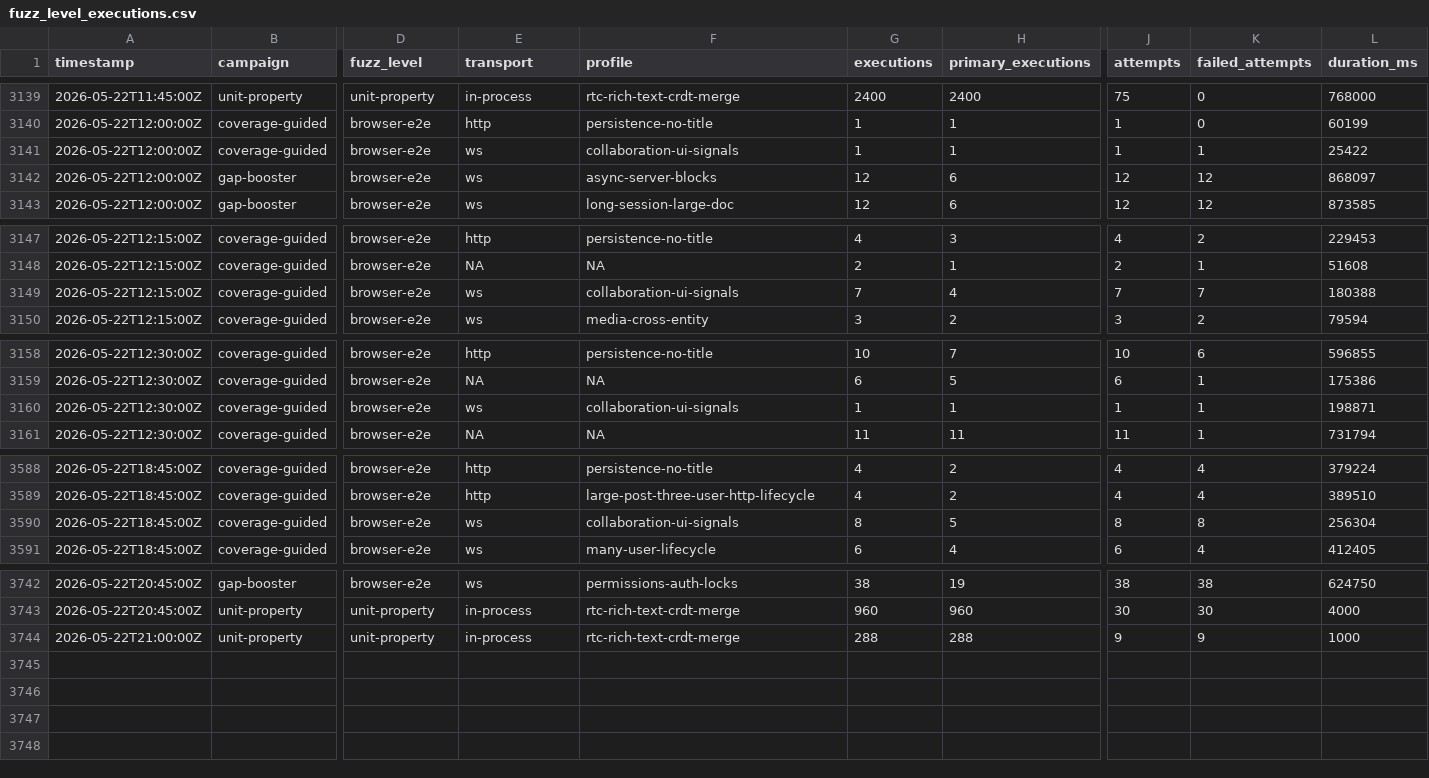
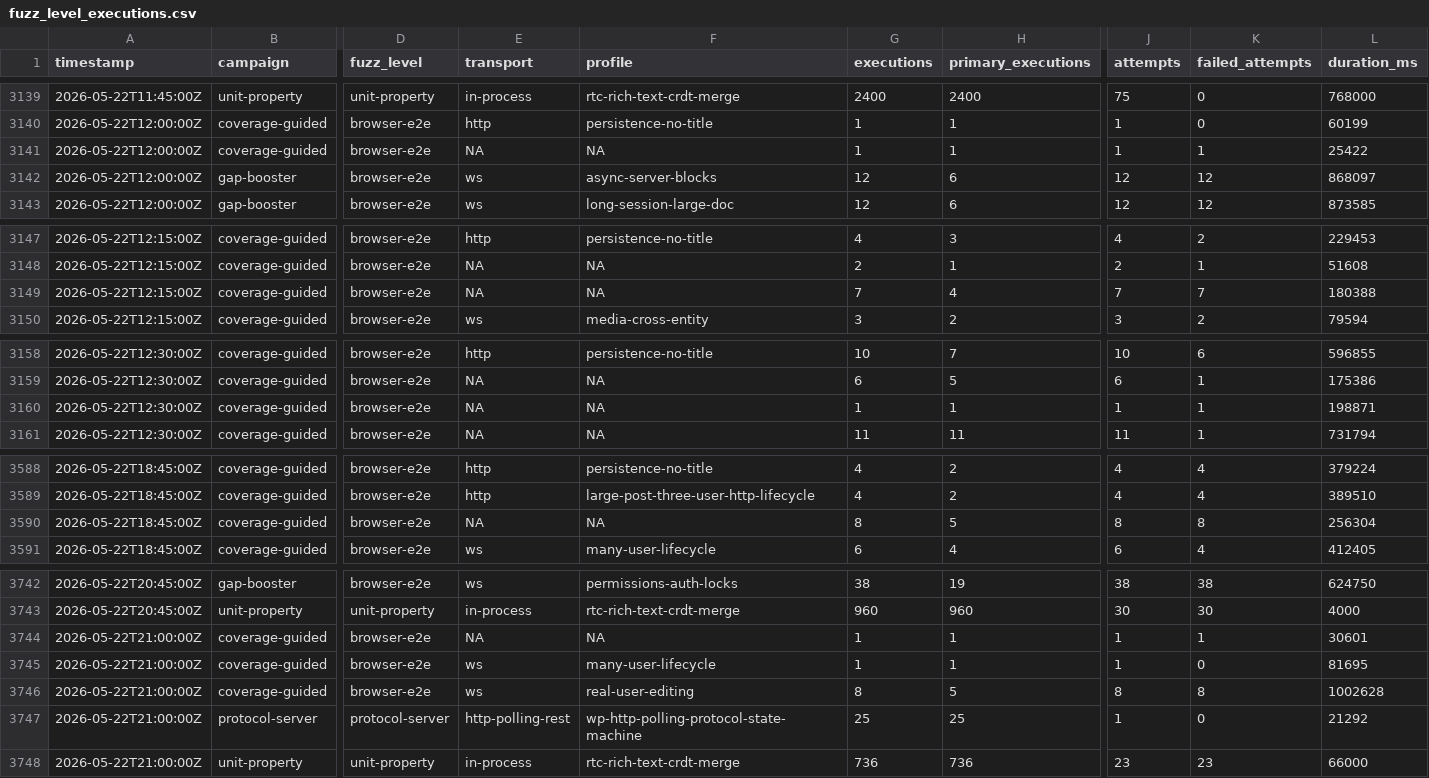
Before and after one commit to danluu/gutenberg, a CSV file: docs/explanations/architecture/rtc-jetstream2-fuzz-trends-20260515/data/fuzz_level_executions.csv, drawn as a sheet; only a part is shown, gaps mark what is left out; addresses are those after the commit; rows hold the shown columns only; the diff covers the shown part only; the diff names each change by its address in the sheet, - before the commit and + after, or states it on an @@ line.

```diff
--- a/docs/explanations/architecture/rtc-jetstream2-fuzz-trends-20260515/data/fuzz_level_executions.csv
+++ b/docs/explanations/architecture/rtc-jetstream2-fuzz-trends-20260515/data/fuzz_level_executions.csv
-E3141 (transport): ws
+E3141 (transport): NA
-F3141 (profile): collaboration-ui-signals
+F3141 (profile): NA
-E3149 (transport): ws
+E3149 (transport): NA
-F3149 (profile): collaboration-ui-signals
+F3149 (profile): NA
-E3160 (transport): ws
+E3160 (transport): NA
-F3160 (profile): collaboration-ui-signals
+F3160 (profile): NA
-E3590 (transport): ws
+E3590 (transport): NA
-F3590 (profile): collaboration-ui-signals
+F3590 (profile): NA
+row 3744: 2026-05-22T21:00:00Z | coverage-guided | browser-e2e | NA | NA | 1 | 1 | 1 | 1 | 30601
+row 3745: 2026-05-22T21:00:00Z | coverage-guided | browser-e2e | ws | many-user-lifecycle | 1 | 1 | 1 | 0 | 81695
+row 3746: 2026-05-22T21:00:00Z | coverage-guided | browser-e2e | ws | real-user-editing | 8 | 5 | 8 | 8 | 1002628
+row 3747: 2026-05-22T21:00:00Z | protocol-server | protocol-server | http-polling-rest | wp-http-polling-protocol-state-machine | 25 | 25 | 1 | 0 | 21292
-G3748 (executions): 288
+G3748 (executions): 736
-H3748 (primary_executions): 288
+H3748 (primary_executions): 736
-J3748 (attempts): 9
+J3748 (attempts): 23
-K3748 (failed_attempts): 9
+K3748 (failed_attempts): 23
-L3748 (duration_ms): 1000
+L3748 (duration_ms): 66000
```
Also changed, not shown: 6 edited cells elsewhere in this file, docs/explanations/architecture/rtc-jetstream2-fuzz-trends-20260515/data/bug_findings.csv, docs/explanations/architecture/rtc-jetstream2-fuzz-trends-20260515/data/current_run_accounting.csv, 52 other files.
